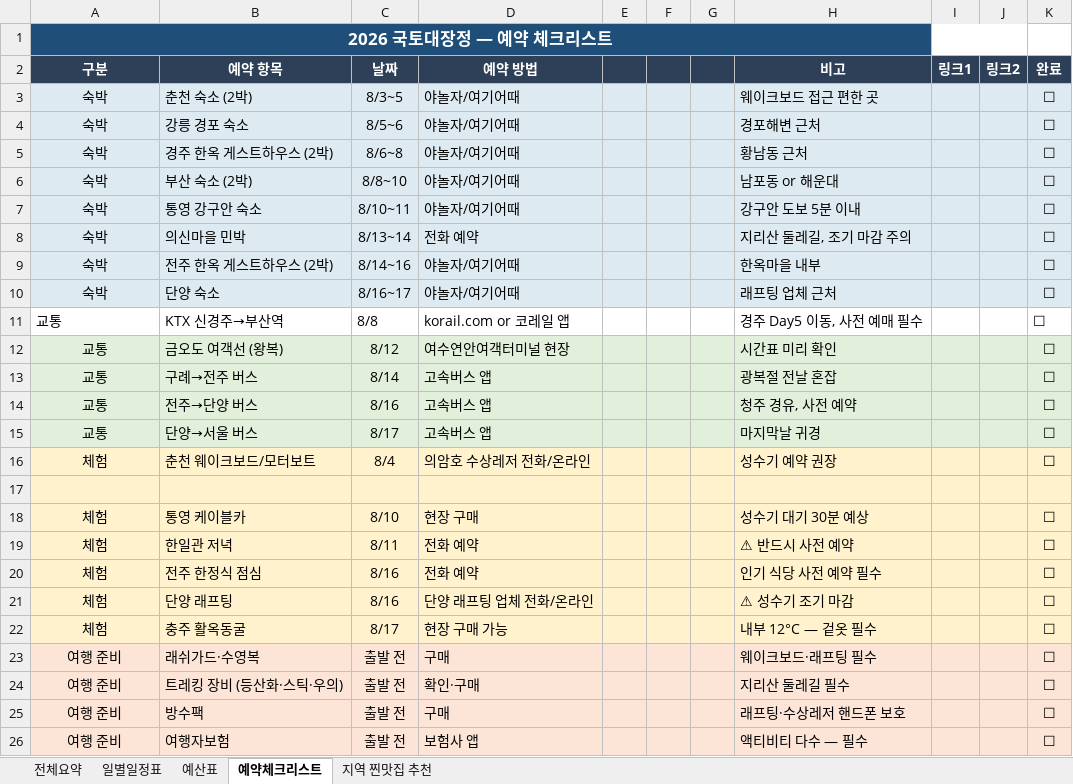
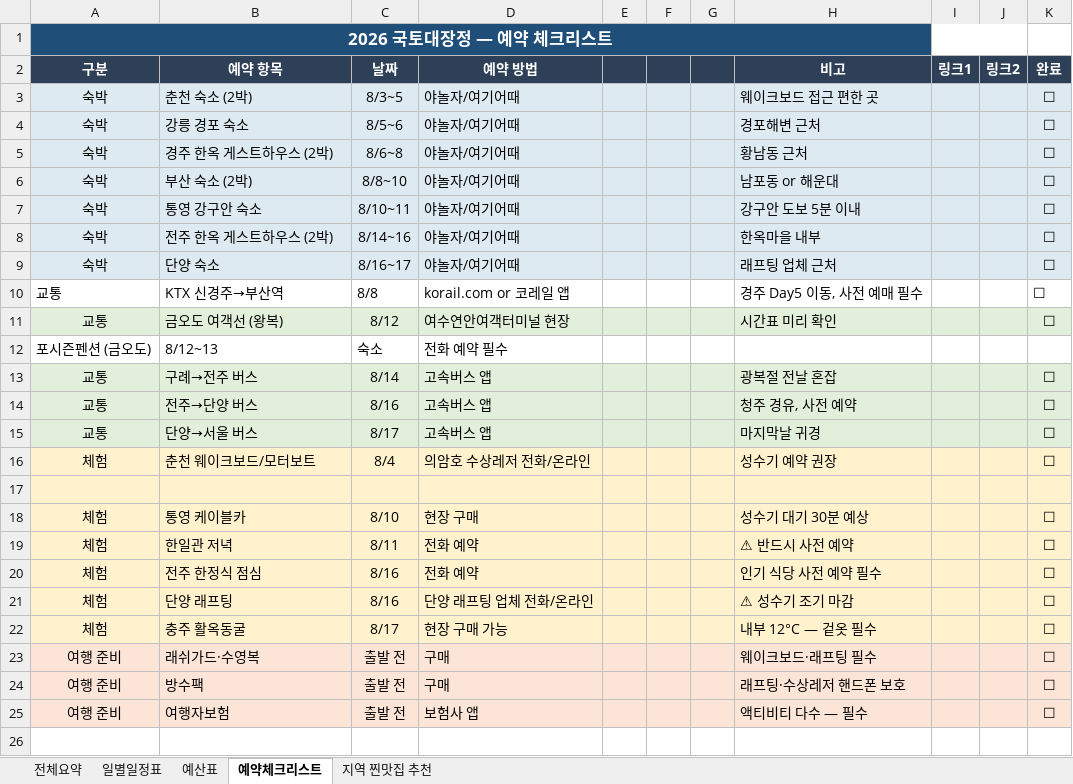
Before and after one commit to hahwang0309/travelog-2026, an Excel workbook: 2026_국토대장정_여행플래너.xlsx, sheet 예약체크리스트, drawn as a sheet; values as stored, in another font and other column widths than the file's, no borders; removed rows and columns are numbered as before the commit, all else as after; the diff names each change by its address in the sheet, - before the commit and + after, or states it on an @@ line.

Commit message:
Day10~12 일정 변경: 지리산 둘레길→금오도1박+안도+순천만, 포시즌펜션 추가

```diff
--- a/2026_국토대장정_여행플래너.xlsx (sheet 예약체크리스트)
+++ b/2026_국토대장정_여행플래너.xlsx (sheet 예약체크리스트)
-row 8: 숙박 | 의신마을 민박 | 8/13~14 | 전화 예약 |  |  |  | 지리산 둘레길, 조기 마감 주의 |  |  | ☐
+row 12: 포시즌펜션 (금오도) | 8/12~13 | 숙소 | 전화 예약 필수
-row 24: 여행 준비 | 트레킹 장비 (등산화·스틱·우의) | 출발 전 | 확인·구매 |  |  |  | 지리산 둘레길 필수 |  |  | ☐
```
Also changed, not shown: sheet 일별일정표, 5 other files.
